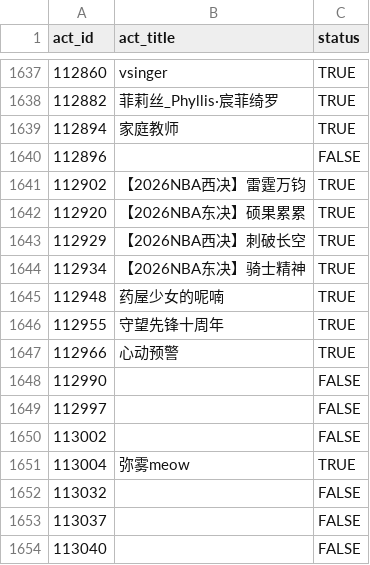
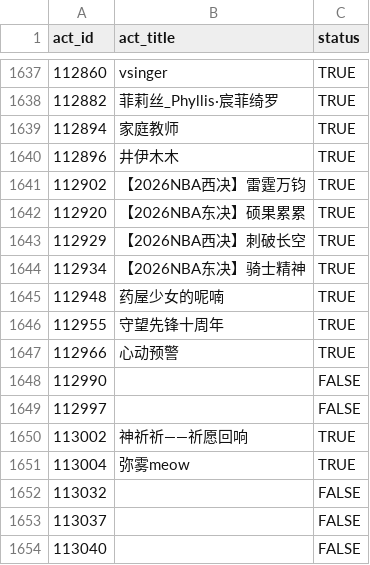
Before and after one commit to CaleyGoldue/bilibili-collections-archive, a CSV file: result_collect-act_id.csv, drawn as a sheet; only a part is shown, gaps mark what is left out.

Commit message:
Add files via upload

```diff
--- a/result_collect-act_id.csv
+++ b/result_collect-act_id.csv
@@ -1639,3 +1639,3 @@
 112894,家庭教师,TRUE
-112896,,FALSE
+112896,井伊木木,TRUE
 112902,【2026NBA西决】雷霆万钧,TRUE
@@ -1649,3 +1649,3 @@
 112997,,FALSE
-113002,,FALSE
+113002,神祈祈——祈愿回响,TRUE
 113004,弥雾meow,TRUE
```
